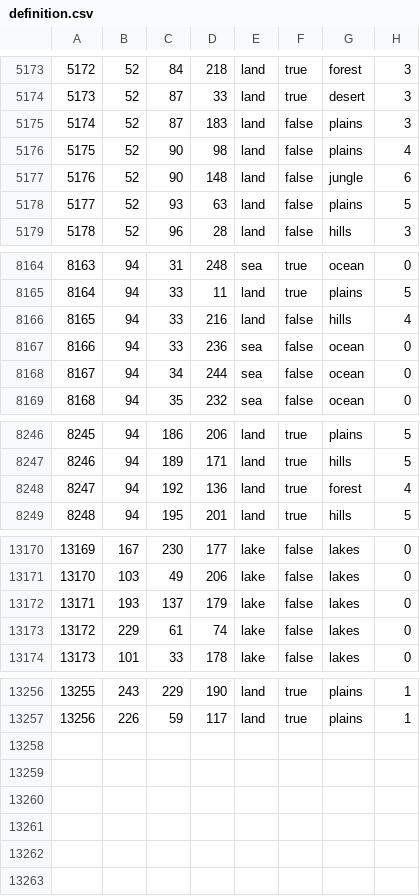
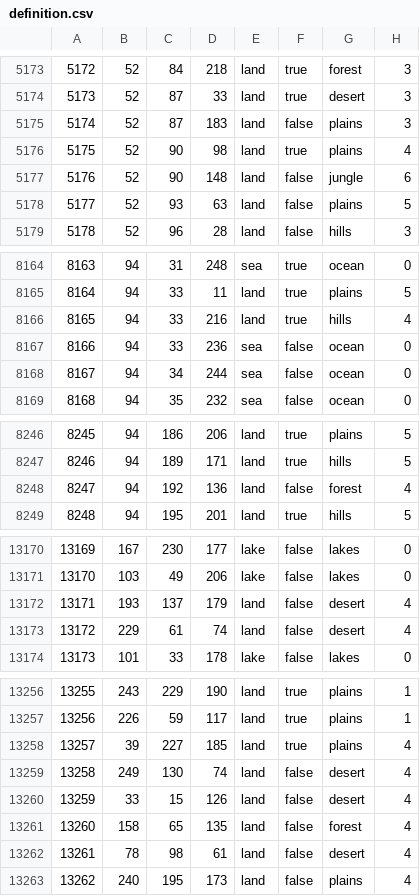
Before and after one commit to LeXus21251/CDL, a CSV file: map/definition.csv, drawn as a sheet; only a part is shown, gaps mark what is left out; the diff covers the shown part only.

```diff
--- a/map/definition.csv
+++ b/map/definition.csv
@@ -5175,3 +5175,3 @@
 5174;52;87;183;land;false;plains;3
-5175;52;90;98;land;false;plains;4
+5175;52;90;98;land;true;plains;4
 5176;52;90;148;land;false;jungle;6
@@ -8165,3 +8165,3 @@
 8164;94;33;11;land;true;plains;5
-8165;94;33;216;land;false;hills;4
+8165;94;33;216;land;true;hills;4
 8166;94;33;236;sea;false;ocean;0
@@ -8247,3 +8247,3 @@
 8246;94;189;171;land;true;hills;5
-8247;94;192;136;land;true;forest;4
+8247;94;192;136;land;false;forest;4
 8248;94;195;201;land;true;hills;5
@@ -13171,4 +13171,4 @@
 13170;103;49;206;lake;false;lakes;0
-13171;193;137;179;lake;false;lakes;0
-13172;229;61;74;lake;false;lakes;0
+13171;193;137;179;land;false;desert;4
+13172;229;61;74;land;false;desert;4
 13173;101;33;178;lake;false;lakes;0
@@ -13257 +13257,7 @@
 13256;226;59;117;land;true;plains;1
+13257;39;227;185;land;true;plains;4
+13258;249;130;74;land;false;desert;4
+13259;33;15;126;land;false;desert;4
+13260;158;65;135;land;false;forest;4
+13261;78;98;61;land;false;desert;4
+13262;240;195;173;land;false;plains;4
```
Also changed, not shown: 1 edited cell elsewhere in this file, 29 other files.
